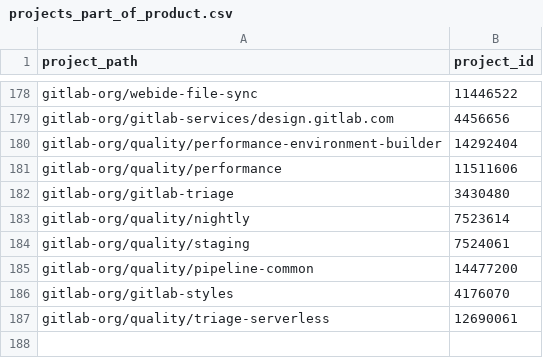
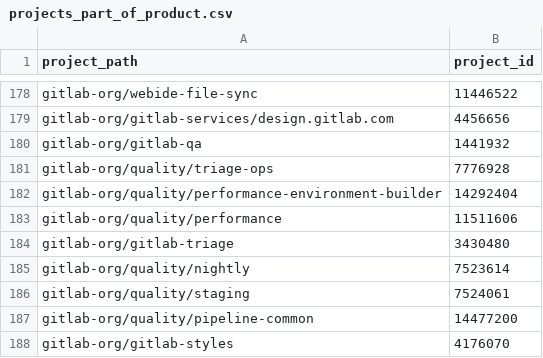
Before and after one commit to danieldiamond/gitlab-analytics, a CSV file: transform/snowflake-dbt/data/projects_part_of_product.csv, drawn as a sheet; only a part is shown, gaps mark what is left out; the shorter side is filled out with more unchanged rows; the diff names each change by its address in the sheet, - before the commit and + after, or states it on an @@ line.

Commit message:
Add gitlab-qa and triage-ops

```diff
--- a/transform/snowflake-dbt/data/projects_part_of_product.csv
+++ b/transform/snowflake-dbt/data/projects_part_of_product.csv
+row 180: gitlab-org/gitlab-qa | 1441932
+row 181: gitlab-org/quality/triage-ops | 7776928
```
